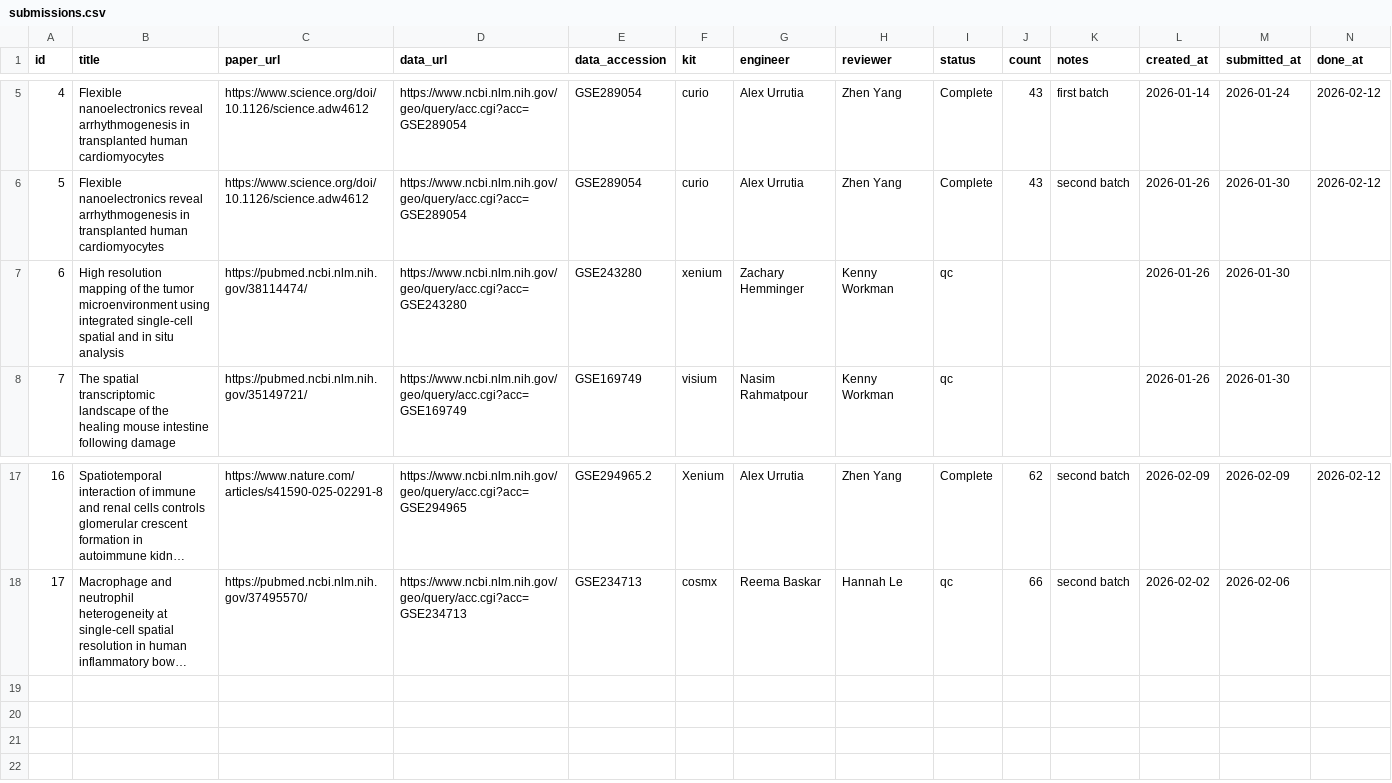
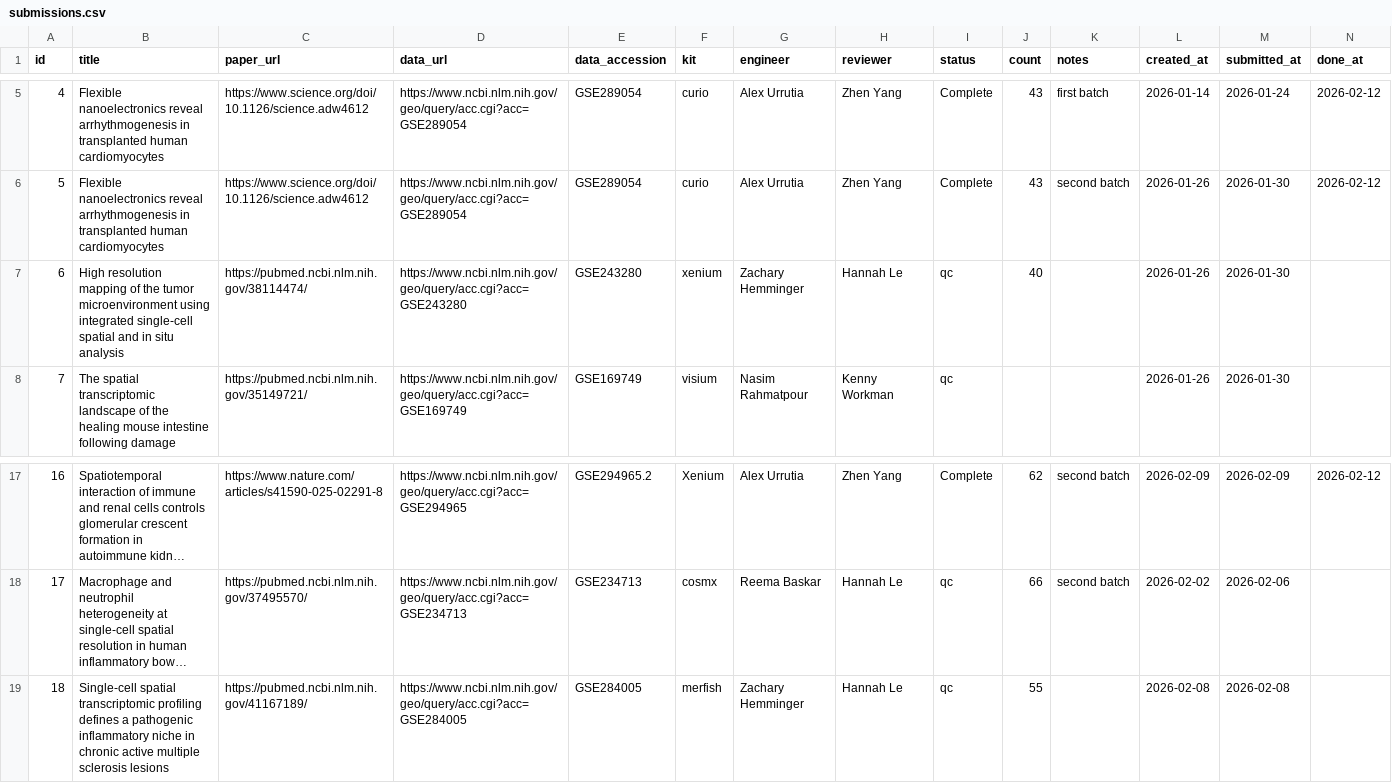
Before and after one commit to alfredoandere/evaluations_dashboard, a CSV file: public/submissions.csv, drawn as a sheet; only a part is shown, gaps mark what is left out; long unchanged cells end in …; the diff names each change by its address in the sheet, - before the commit and + after, or states it on an @@ line.

```diff
--- a/public/submissions.csv
+++ b/public/submissions.csv
-H7 (reviewer): Kenny Workman
+H7 (reviewer): Hannah Le
-J7 (count): (empty)
+J7 (count): 40
+row 19: 18 | Single-cell spatial transcriptomic profiling defines a pathogenic inflammatory niche in chronic active multiple sclerosis lesions | https://pubmed.ncbi.nlm.nih.gov/41167189/ | https://www.ncbi.nlm.nih.gov/geo/query/acc.cgi?acc=GSE284005 | GSE284005 | merfish | Zachary Hemminger | Hannah Le | qc | 55 |  | 2026-02-08 | 2026-02-08
```
Also changed, not shown: 1 other file.
